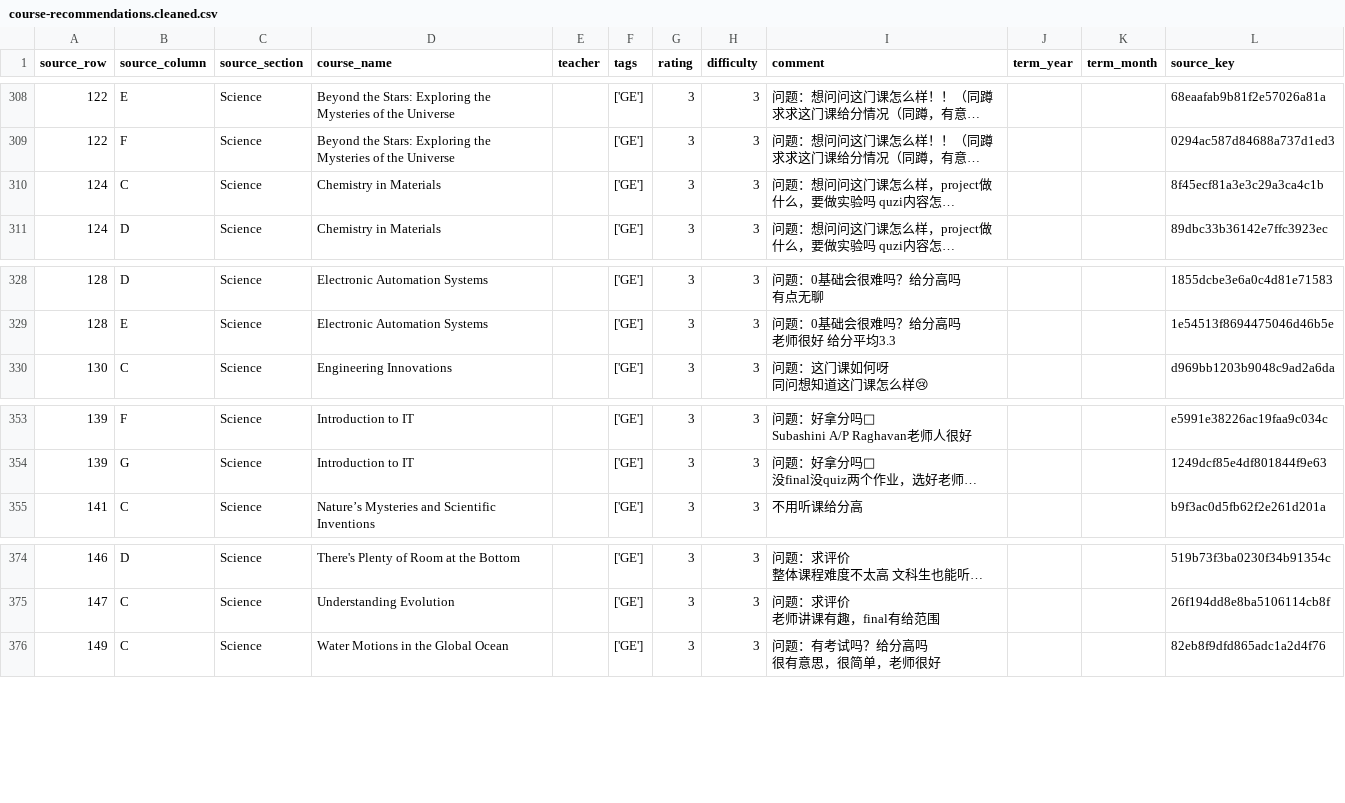
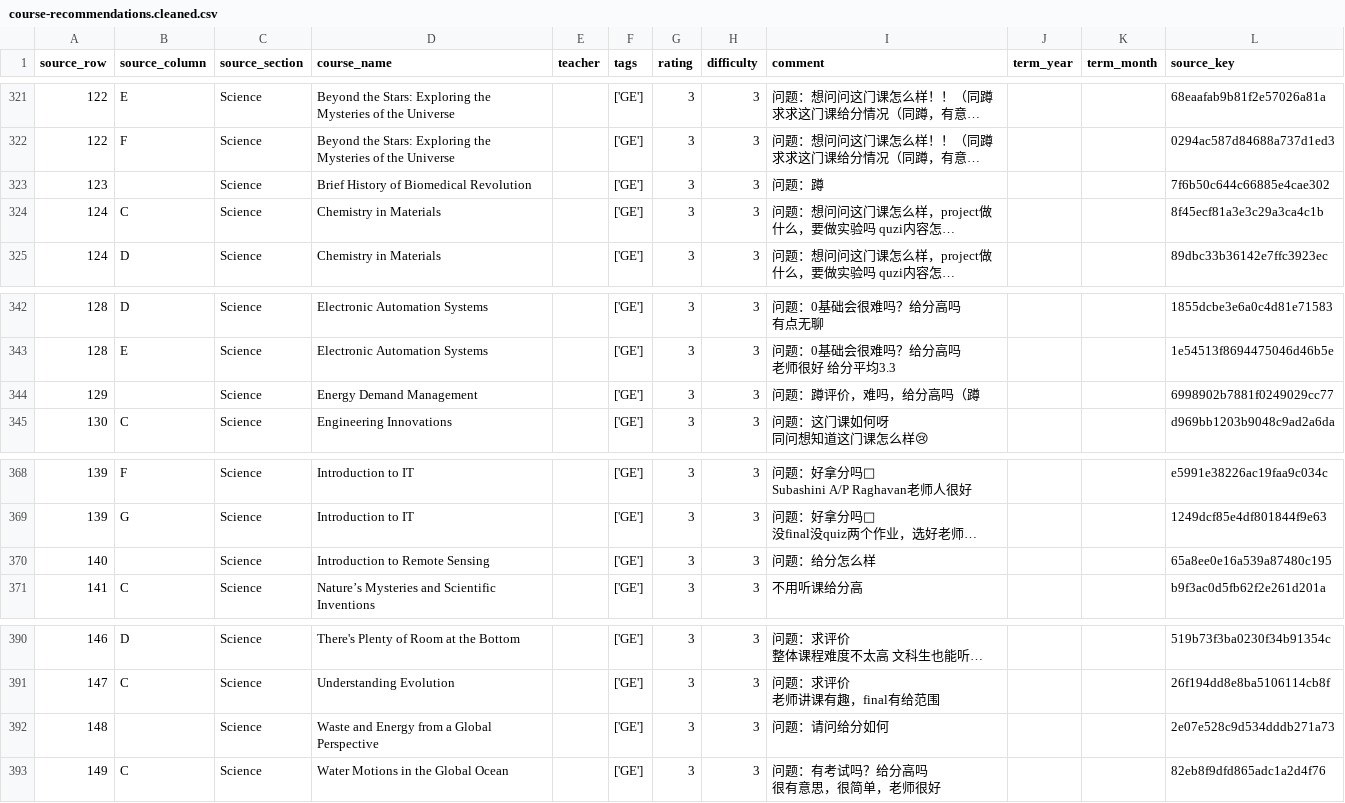
Before and after one commit to yejianqin61-cell/XMUMDorm-2.0.0-LYZZ, a CSV file: data/course-recommendations/course-recommendations.cleaned.csv, drawn as a sheet; only a part is shown, gaps mark what is left out; long unchanged cells end in …; the diff covers the shown part only; the diff names each change by its address in the sheet, - before the commit and + after, or states it on an @@ line.

```diff
--- a/data/course-recommendations/course-recommendations.cleaned.csv
+++ b/data/course-recommendations/course-recommendations.cleaned.csv
+row 323: 123 |  | Science | Brief History of Biomedical Revolution |  | ['GE'] | 3 | 3 | 问题：蹲 |  |  | 7f6b50c644c66885e4cae302
+row 344: 129 |  | Science | Energy Demand Management |  | ['GE'] | 3 | 3 | 问题：蹲评价，难吗，给分高吗（蹲 |  |  | 6998902b7881f0249029cc77
+row 370: 140 |  | Science | Introduction to Remote Sensing |  | ['GE'] | 3 | 3 | 问题：给分怎么样 |  |  | 65a8ee0e16a539a87480c195
+row 392: 148 |  | Science | Waste and Energy from a Global Perspective |  | ['GE'] | 3 | 3 | 问题：请问给分如何 |  |  | 2e07e528c9d534dddb271a73
```
Also changed, not shown: 13 added rows elsewhere in this file, 4 other files.
